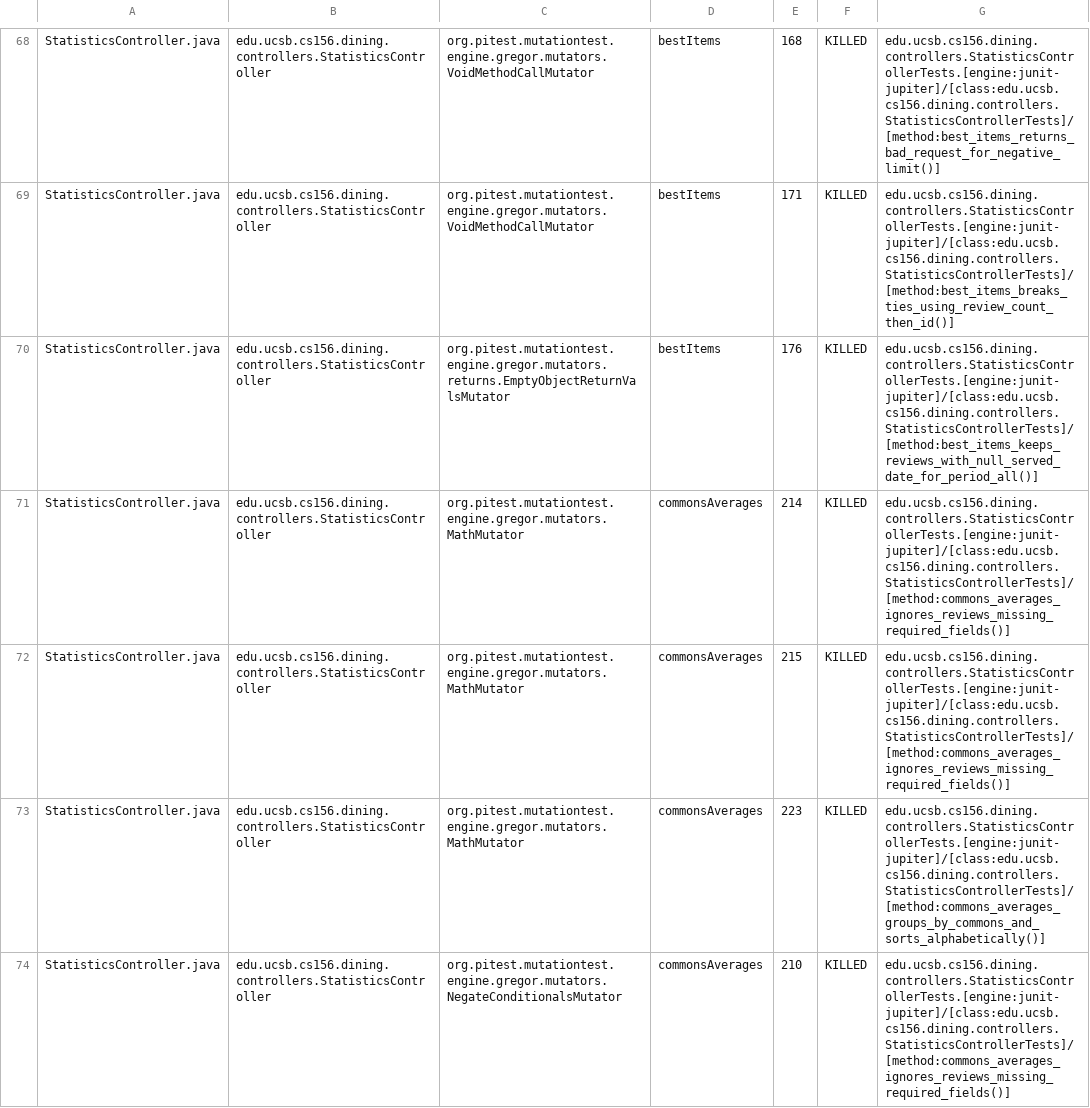
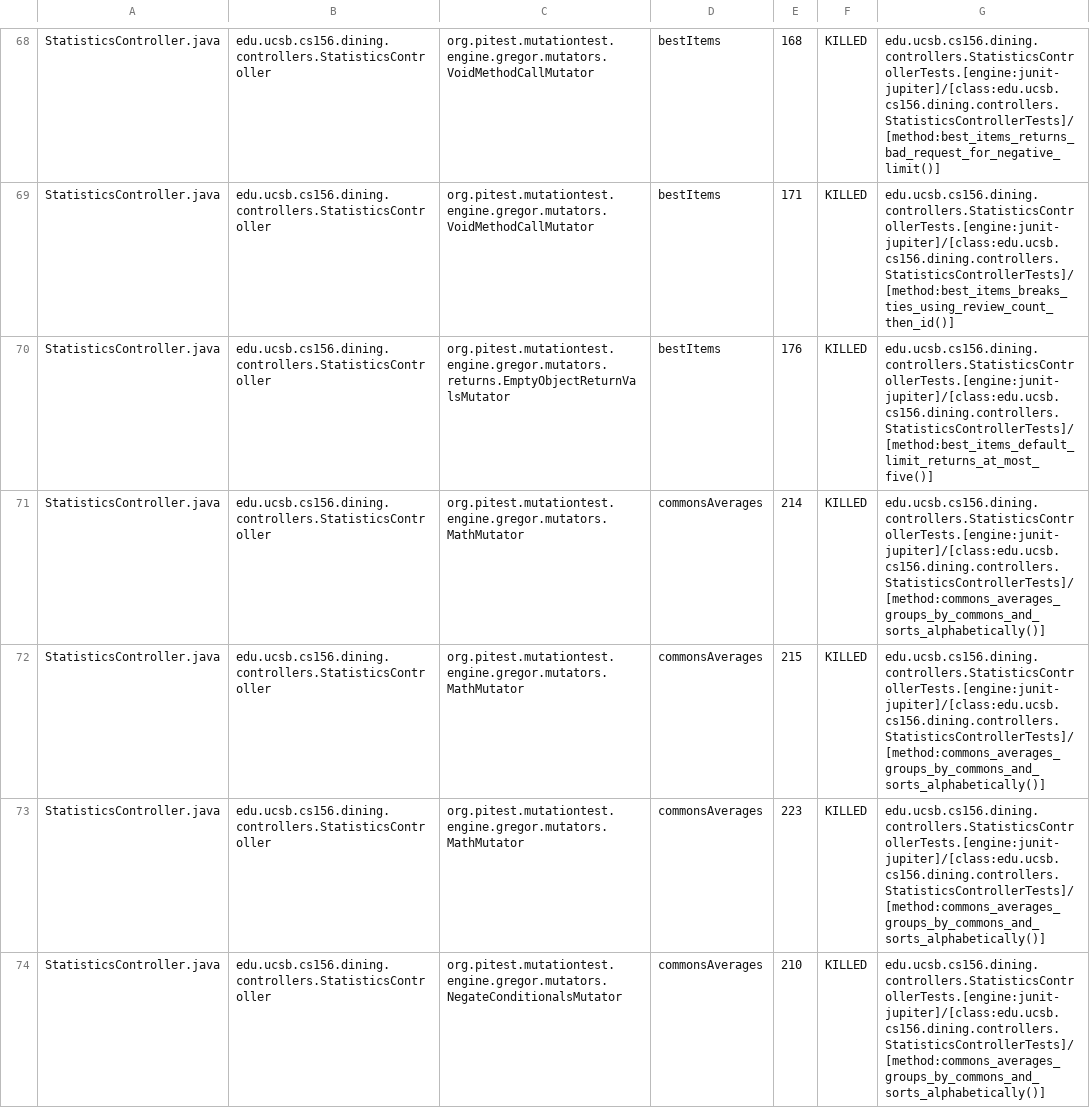
Before and after one commit to ucsb-cs156/proj-dining, a CSV file: prs/167/pitest/mutations.csv, drawn as a sheet; only a part is shown, gaps mark what is left out; the diff covers the shown part only.

Commit message:
Deploying to gh-pages from @ ucsb-cs156/proj-dining@f25f3f9d0394c8cb265bcdfa892ff54b0ead9ed2 🚀

```diff
--- a/prs/167/pitest/mutations.csv
+++ b/prs/167/pitest/mutations.csv
@@ -69,6 +69,6 @@ StatisticsController.java,edu.ucsb.cs156.dining.controllers.StatisticsController
 StatisticsController.java,edu.ucsb.cs156.dining.controllers.StatisticsController,org.pitest.mutationtest.engine.gregor.mutators.VoidMethodCallMutator,bestItems,171,KILLED,edu.ucsb.cs156.dining.controllers.StatisticsControllerTests.[engine:junit-jupiter]/[class:edu.ucsb.cs156.dining.controllers.StatisticsControllerTests]/[method:best_items_breaks_ties_using_review_count_then_id()]
-StatisticsController.java,edu.ucsb.cs156.dining.controllers.StatisticsController,org.pitest.mutationtest.engine.gregor.mutators.returns.EmptyObjectReturnValsMutator,bestItems,176,KILLED,edu.ucsb.cs156.dining.controllers.StatisticsControllerTests.[engine:junit-jupiter]/[class:edu.ucsb.cs156.dining.controllers.StatisticsControllerTests]/[method:best_items_keeps_reviews_with_null_served_date_for_period_all()]
-StatisticsController.java,edu.ucsb.cs156.dining.controllers.StatisticsController,org.pitest.mutationtest.engine.gregor.mutators.MathMutator,commonsAverages,214,KILLED,edu.ucsb.cs156.dining.controllers.StatisticsControllerTests.[engine:junit-jupiter]/[class:edu.ucsb.cs156.dining.controllers.StatisticsControllerTests]/[method:commons_averages_ignores_reviews_missing_required_fields()]
-StatisticsController.java,edu.ucsb.cs156.dining.controllers.StatisticsController,org.pitest.mutationtest.engine.gregor.mutators.MathMutator,commonsAverages,215,KILLED,edu.ucsb.cs156.dining.controllers.StatisticsControllerTests.[engine:junit-jupiter]/[class:edu.ucsb.cs156.dining.controllers.StatisticsControllerTests]/[method:commons_averages_ignores_reviews_missing_required_fields()]
+StatisticsController.java,edu.ucsb.cs156.dining.controllers.StatisticsController,org.pitest.mutationtest.engine.gregor.mutators.returns.EmptyObjectReturnValsMutator,bestItems,176,KILLED,edu.ucsb.cs156.dining.controllers.StatisticsControllerTests.[engine:junit-jupiter]/[class:edu.ucsb.cs156.dining.controllers.StatisticsControllerTests]/[method:best_items_default_limit_returns_at_most_five()]
+StatisticsController.java,edu.ucsb.cs156.dining.controllers.StatisticsController,org.pitest.mutationtest.engine.gregor.mutators.MathMutator,commonsAverages,214,KILLED,edu.ucsb.cs156.dining.controllers.StatisticsControllerTests.[engine:junit-jupiter]/[class:edu.ucsb.cs156.dining.controllers.StatisticsControllerTests]/[method:commons_averages_groups_by_commons_and_sorts_alphabetically()]
+StatisticsController.java,edu.ucsb.cs156.dining.controllers.StatisticsController,org.pitest.mutationtest.engine.gregor.mutators.MathMutator,commonsAverages,215,KILLED,edu.ucsb.cs156.dining.controllers.StatisticsControllerTests.[engine:junit-jupiter]/[class:edu.ucsb.cs156.dining.controllers.StatisticsControllerTests]/[method:commons_averages_groups_by_commons_and_sorts_alphabetically()]
 StatisticsController.java,edu.ucsb.cs156.dining.controllers.StatisticsController,org.pitest.mutationtest.engine.gregor.mutators.MathMutator,commonsAverages,223,KILLED,edu.ucsb.cs156.dining.controllers.StatisticsControllerTests.[engine:junit-jupiter]/[class:edu.ucsb.cs156.dining.controllers.StatisticsControllerTests]/[method:commons_averages_groups_by_commons_and_sorts_alphabetically()]
-StatisticsController.java,edu.ucsb.cs156.dining.controllers.StatisticsController,org.pitest.mutationtest.engine.gregor.mutators.NegateConditionalsMutator,commonsAverages,210,KILLED,edu.ucsb.cs156.dining.controllers.StatisticsControllerTests.[engine:junit-jupiter]/[class:edu.ucsb.cs156.dining.controllers.StatisticsControllerTests]/[method:commons_averages_ignores_reviews_missing_required_fields()]
+StatisticsController.java,edu.ucsb.cs156.dining.controllers.StatisticsController,org.pitest.mutationtest.engine.gregor.mutators.NegateConditionalsMutator,commonsAverages,210,KILLED,edu.ucsb.cs156.dining.controllers.StatisticsControllerTests.[engine:junit-jupiter]/[class:edu.ucsb.cs156.dining.controllers.StatisticsControllerTests]/[method:commons_averages_groups_by_commons_and_sorts_alphabetically()]
```
Also changed, not shown: 44 edited cells elsewhere in this file, 27 other files.
